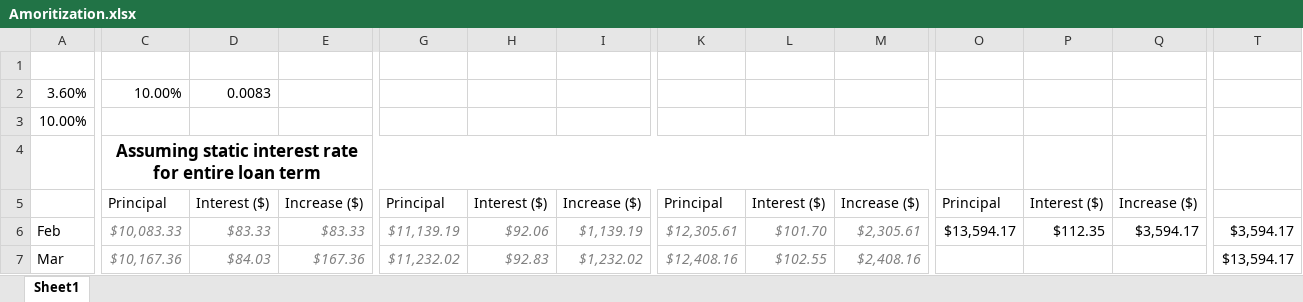
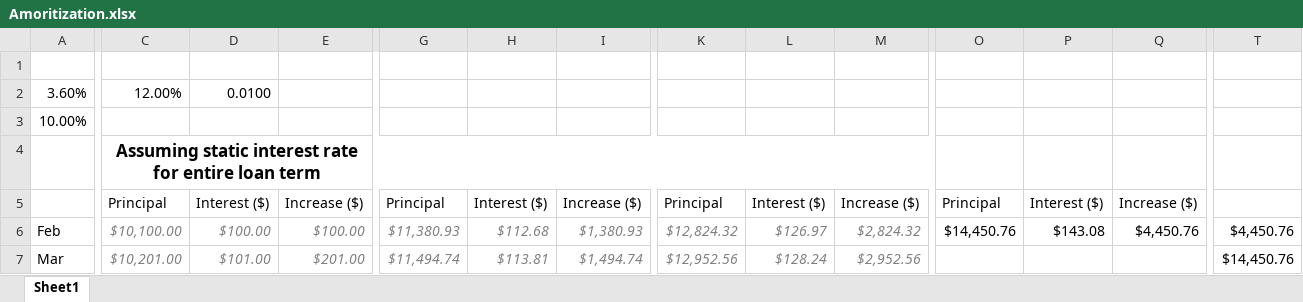
Before and after one commit to nsPubRepo/Development, an Excel workbook: Amoritization.xlsx, sheet Sheet1, drawn as a sheet; only a part is shown, gaps mark what is left out; values as stored, in another font and other column widths than the file's, no borders; the diff covers the shown part only; the diff names each change by its address in the sheet, - before the commit and + after, or states it on an @@ line.

```diff
--- a/Amoritization.xlsx (sheet Sheet1)
+++ b/Amoritization.xlsx (sheet Sheet1)
-C2: 10.00%
+C2: 12.00%
-D2: 0.0083
+D2: 0.0100
-C6: $10,083.33
+C6: $10,100.00
-D6: $83.33
+D6: $100.00
-E6: $83.33
+E6: $100.00
-G6: $11,139.19
+G6: $11,380.93
-H6: $92.06
+H6: $112.68
-I6: $1,139.19
+I6: $1,380.93
-K6: $12,305.61
+K6: $12,824.32
-L6: $101.70
+L6: $126.97
-M6: $2,305.61
+M6: $2,824.32
-O6: $13,594.17
+O6: $14,450.76
-P6: $112.35
+P6: $143.08
-Q6: $3,594.17
+Q6: $4,450.76
-T6: $3,594.17
+T6: $4,450.76
-C7: $10,167.36
+C7: $10,201.00
-D7: $84.03
+D7: $101.00
-E7: $167.36
+E7: $201.00
-G7: $11,232.02
+G7: $11,494.74
-H7: $92.83
+H7: $113.81
-I7: $1,232.02
+I7: $1,494.74
-K7: $12,408.16
+K7: $12,952.56
-L7: $102.55
+L7: $128.24
-M7: $2,408.16
+M7: $2,952.56
-T7: $13,594.17
+T7: $14,450.76
```
Also changed, not shown: 92 edited cells elsewhere in this sheet, Time_Tracking/WorkHours_Calculator_2026.xlsx, 2 other files.
